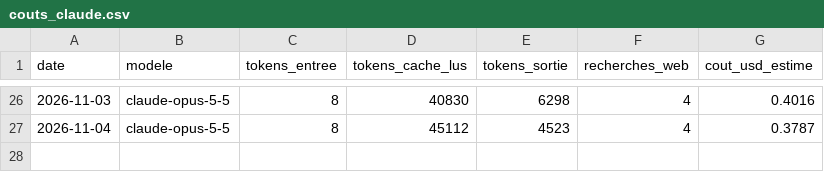
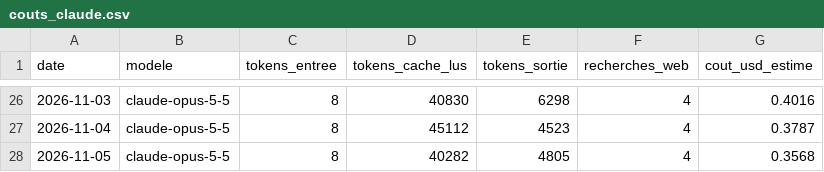
Before and after one commit to jeanfontenas/brief-marches, a CSV file: data/couts_claude.csv, drawn as a sheet; only a part is shown, gaps mark what is left out; the diff names each change by its address in the sheet, - before the commit and + after, or states it on an @@ line.

```diff
--- a/data/couts_claude.csv
+++ b/data/couts_claude.csv
+row 28: 2026-11-05 | claude-opus-5-5 | 8 | 40282 | 4805 | 4 | 0.3568
```
Also changed, not shown: data/history/yahoo_BZ_F.csv, data/history/yahoo_CL_F.csv, 40 other files.
